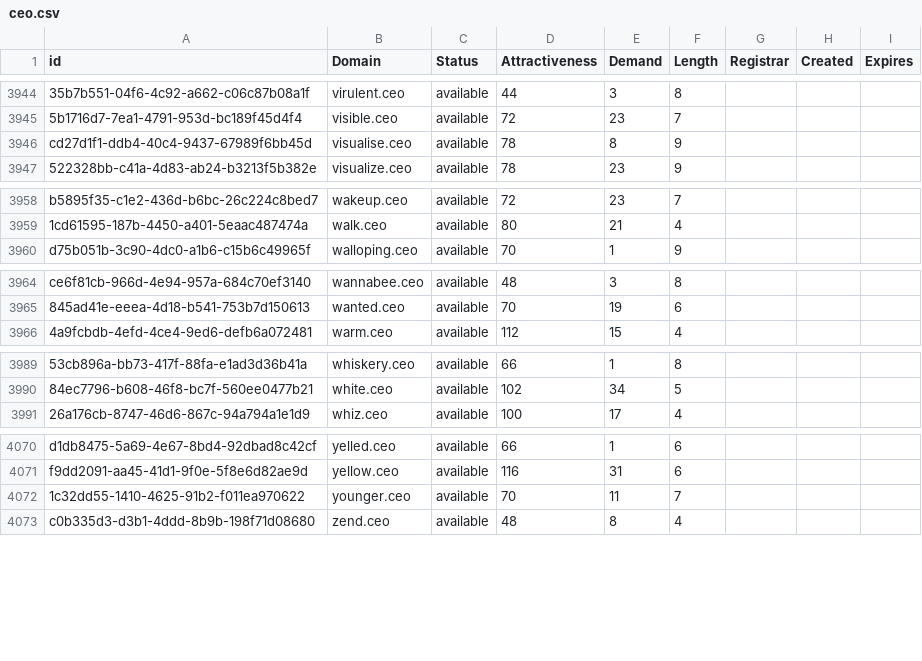
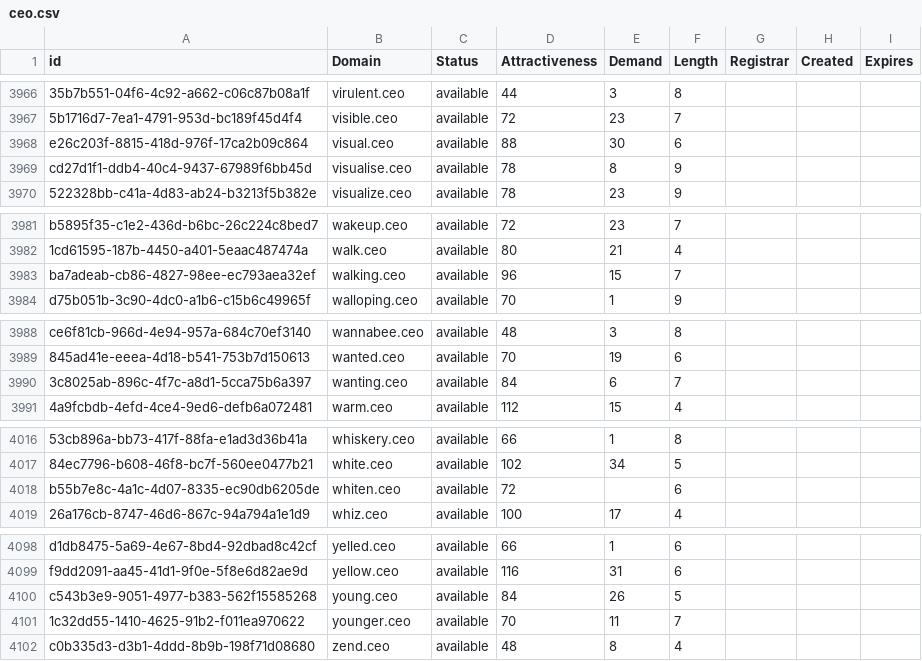
Before and after one commit to UniqueDomains/ceo-oneword-domains, a CSV file: ceo.csv, drawn as a sheet; only a part is shown, gaps mark what is left out; the diff covers the shown part only; the diff names each change by its address in the sheet, - before the commit and + after, or states it on an @@ line.

```diff
--- a/ceo.csv
+++ b/ceo.csv
+row 3968: e26c203f-8815-418d-976f-17ca2b09c864 | visual.ceo | available | 88 | 30 | 6
+row 3983: ba7adeab-cb86-4827-98ee-ec793aea32ef | walking.ceo | available | 96 | 15 | 7
+row 3990: 3c8025ab-896c-4f7c-a8d1-5cca75b6a397 | wanting.ceo | available | 84 | 6 | 7
+row 4018: b55b7e8c-4a1c-4d07-8335-ec90db6205de | whiten.ceo | available | 72 |  | 6
+row 4100: c543b3e9-9051-4977-b383-562f15585268 | young.ceo | available | 84 | 26 | 5
```
Also changed, not shown: 24 added rows and 7 edited cells elsewhere in this file, 2 other files.
